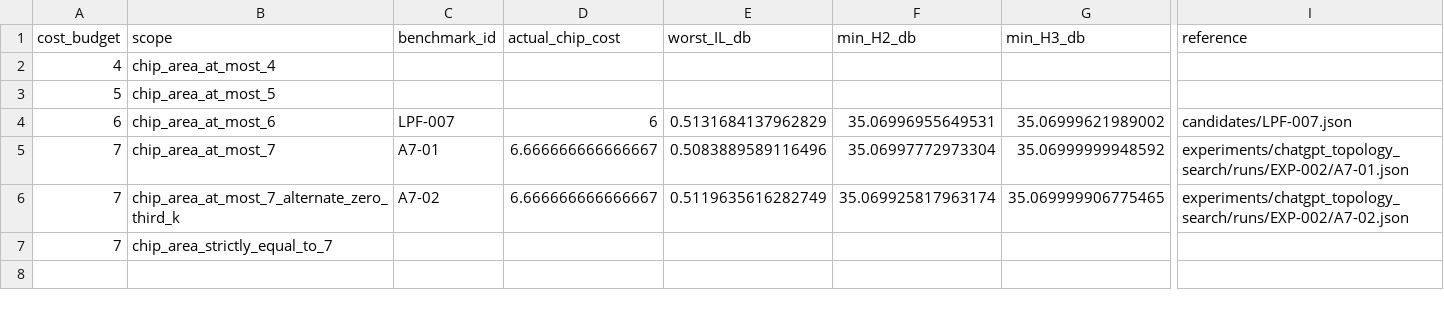
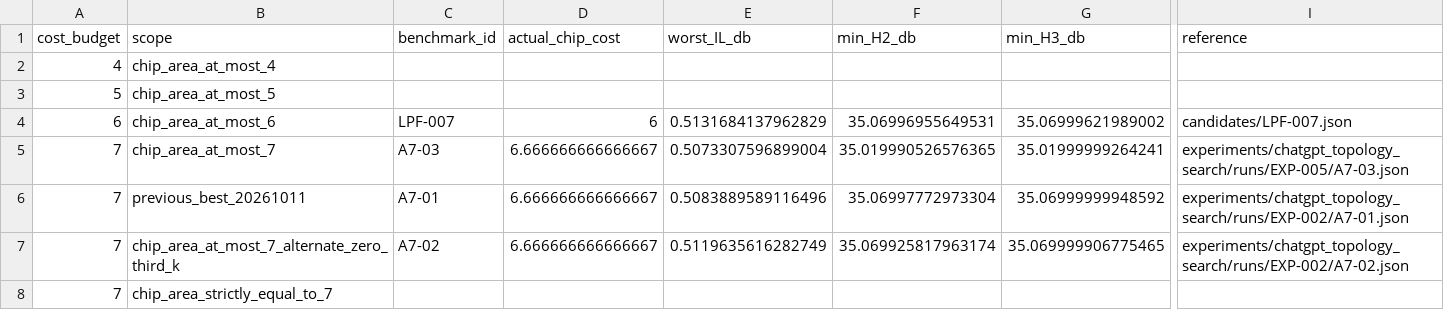
Before and after one commit to MasayaTakagi/reconfigurable-rf-lpf-research, a CSV file: experiments/chatgpt_topology_search/runs/EXP-002/area_budget_reference.csv, drawn as a sheet; only a part is shown, gaps mark what is left out; rows hold the shown columns only; the diff names each change by its address in the sheet, - before the commit and + after, or states it on an @@ line.

Commit message:
data: promote verified cost7 A7-03 as best-found area-budget reference, preserve A7-01 history

```diff
--- a/experiments/chatgpt_topology_search/runs/EXP-002/area_budget_reference.csv
+++ b/experiments/chatgpt_topology_search/runs/EXP-002/area_budget_reference.csv
-C5 (benchmark_id): A7-01
+C5 (benchmark_id): A7-03
-E5 (worst_IL_db): 0.5083889589116496
+E5 (worst_IL_db): 0.5073307596899004
-F5 (min_H2_db): 35.06997772973304
+F5 (min_H2_db): 35.019990526576365
-G5 (min_H3_db): 35.06999999948592
+G5 (min_H3_db): 35.01999999264241
-I5 (reference): experiments/chatgpt_topology_search/runs/EXP-002/A7-01.json
+I5 (reference): experiments/chatgpt_topology_search/runs/EXP-005/A7-03.json
+row 6: 7 | previous_best_20261011 | A7-01 | 6.666666666666667 | 0.5083889589116496 | 35.06997772973304 | 35.06999999948592 | experiments/chatgpt_topology_search/runs/EXP-002/A7-01.json
```
